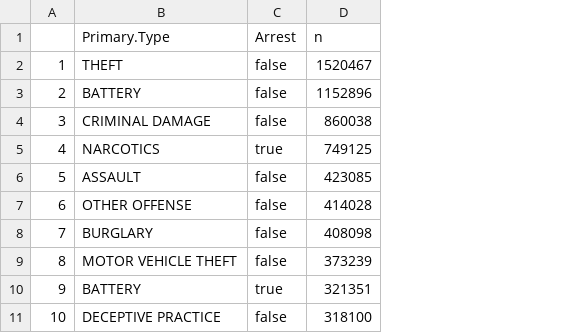
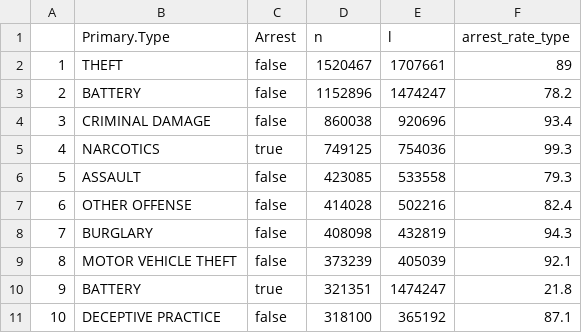
Before and after one commit to x0000000001/chicago_crimes, a CSV file: type_count.csv, drawn as a sheet; only a part is shown; the diff names each change by its address in the sheet, - before the commit and + after, or states it on an @@ line.

```diff
--- a/type_count.csv
+++ b/type_count.csv
+column E (l), rows 2-11: 1707661 | 1474247 | 920696 | 754036 | 533558 | 502216 | 432819 | 405039 | 1474247 | 365192
+column F (arrest_rate_type), rows 2-11: 89 | 78.2 | 93.4 | 99.3 | 79.3 | 82.4 | 94.3 | 92.1 | 21.8 | 87.1
```
Also changed, not shown: district_count.csv, 1 other file.
